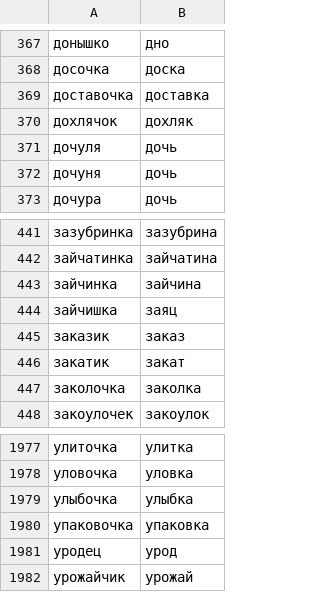
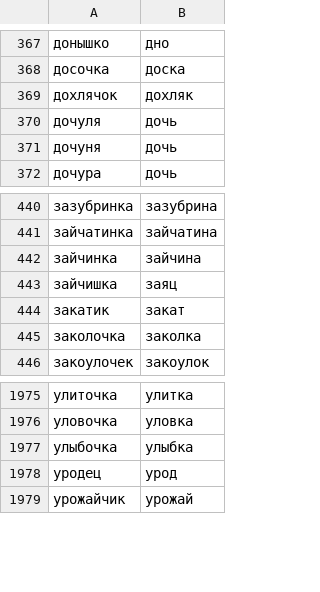
Before and after one commit to GalimovKI/pentada-astr, a TSV file: backend/src/mail_search/application/ru_diminutives.tsv, drawn as a sheet; only a part is shown, gaps mark what is left out.

Commit message:
feat(search): normalize Russian queries with morphology and a learned suffix model

```diff
--- a/backend/src/mail_search/application/ru_diminutives.tsv
+++ b/backend/src/mail_search/application/ru_diminutives.tsv
@@ -368,3 +368,2 @@
 досочка	доска
-доставочка	доставка
 дохлячок	дохляк
@@ -444,3 +443,2 @@
 зайчишка	заяц
-заказик	заказ
 закатик	закат
@@ -1979,3 +1977,2 @@
 улыбочка	улыбка
-упаковочка	упаковка
 уродец	урод
```
Also changed, not shown: 12 other files.
